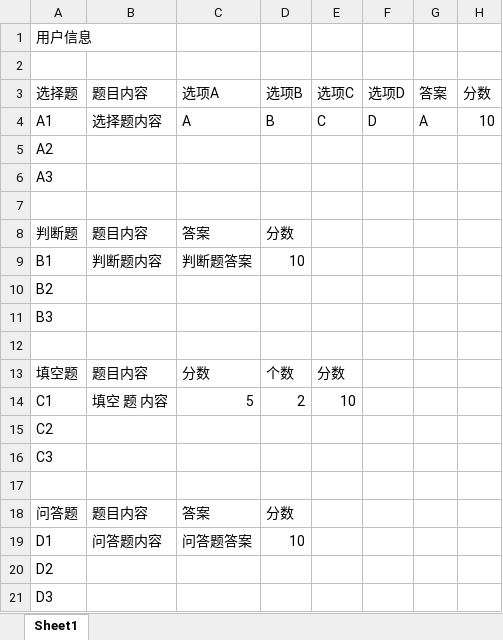
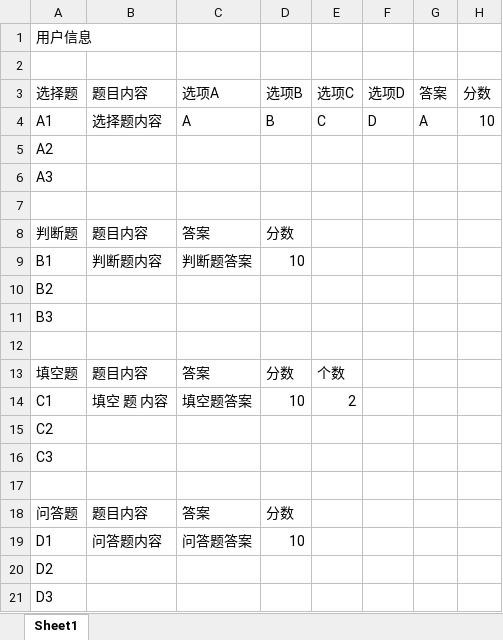
Before and after one commit to FunriLy/AnyWork, an Excel workbook: src/main/webapp/excel/12.xlsx, sheet Sheet1, drawn as a sheet; values as stored, in another font and other column widths than the file's, no borders; the diff names each change by its address in the sheet, - before the commit and + after, or states it on an @@ line.

```diff
--- a/src/main/webapp/excel/12.xlsx (sheet Sheet1)
+++ b/src/main/webapp/excel/12.xlsx (sheet Sheet1)
-C13: 分数
+C13: 答案
-D13: 个数
+D13: 分数
-E13: 分数
+E13: 个数
-C14: 5
+C14: 填空题答案
-D14: 2
+D14: 10
-E14: 10
+E14: 2
```
Also changed, not shown: 8 other files.
